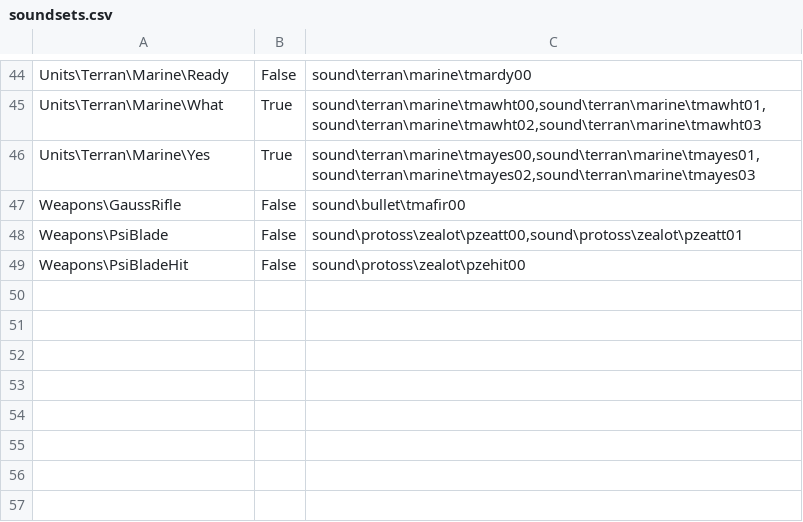
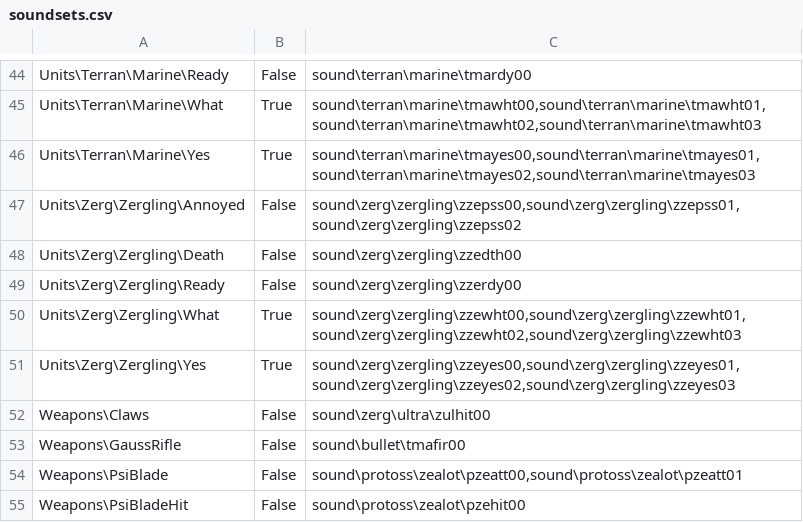
Before and after one commit to darkhunterbg/SC-3DS, a CSV file: assets/data/soundsets.csv, drawn as a sheet; only a part is shown, gaps mark what is left out; the diff names each change by its address in the sheet, - before the commit and + after, or states it on an @@ line.

```diff
--- a/assets/data/soundsets.csv
+++ b/assets/data/soundsets.csv
+row 47: Units\Zerg\Zergling\Annoyed | False | sound\zerg\zergling\zzepss00,sound\zerg\zergling\zzepss01,sound\zerg\zergling\zzepss02
+row 48: Units\Zerg\Zergling\Death | False | sound\zerg\zergling\zzedth00
+row 49: Units\Zerg\Zergling\Ready | False | sound\zerg\zergling\zzerdy00
+row 50: Units\Zerg\Zergling\What | True | sound\zerg\zergling\zzewht00,sound\zerg\zergling\zzewht01,sound\zerg\zergling\zzewht02,sound\zerg\zergling\zzewht03
+row 51: Units\Zerg\Zergling\Yes | True | sound\zerg\zergling\zzeyes00,sound\zerg\zergling\zzeyes01,sound\zerg\zergling\zzeyes02,sound\zerg\zergling\zzeyes03
+row 52: Weapons\Claws | False | sound\zerg\ultra\zulhit00
```
Also changed, not shown: assets/data/animclips.csv, assets/data/sprites.csv, 9 other files.
